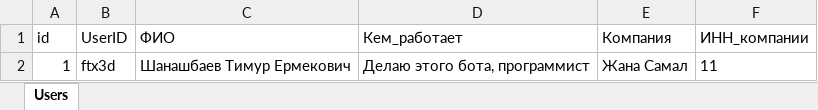
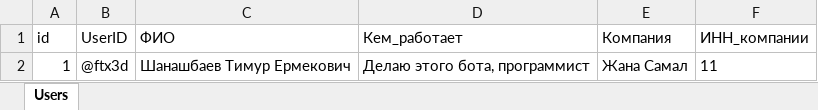
Before and after one commit to fatalix3d/fatalix3d_telegram_bot, an Excel workbook: users.xlsx, sheet Users, drawn as a sheet; values as stored, in another font and other column widths than the file's, no borders; the diff names each change by its address in the sheet, - before the commit and + after, or states it on an @@ line.

```diff
--- a/users.xlsx (sheet Users)
+++ b/users.xlsx (sheet Users)
-B2 (UserID): ftx3d
+B2 (UserID): @ftx3d
```
Also changed, not shown: 2 other files.
